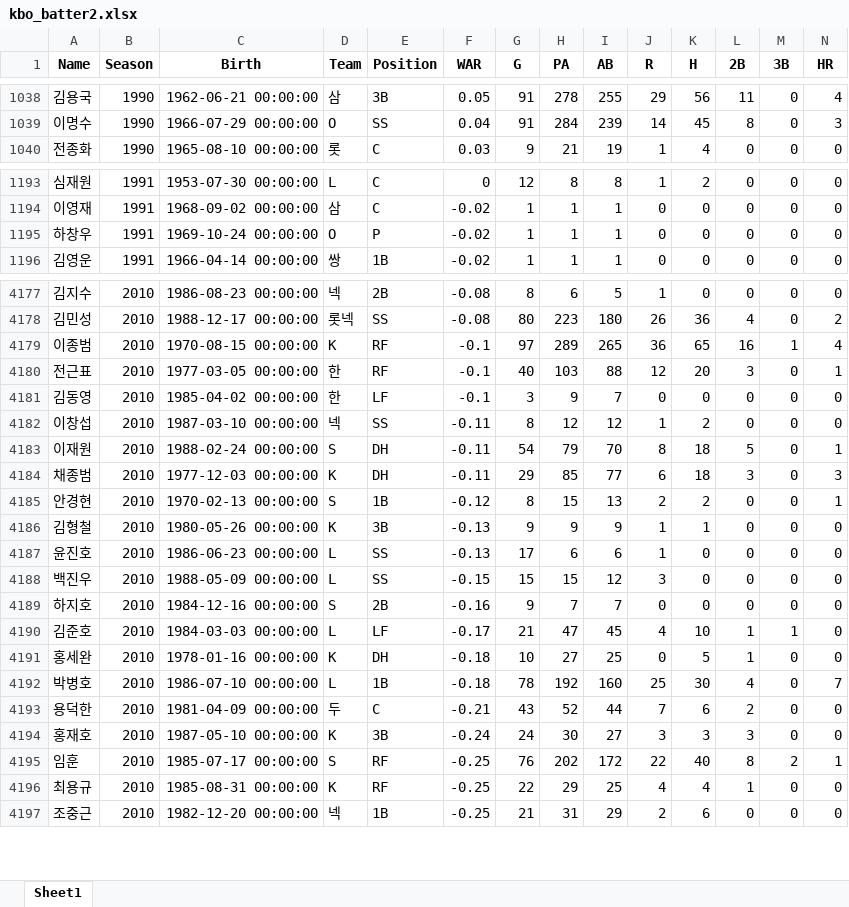
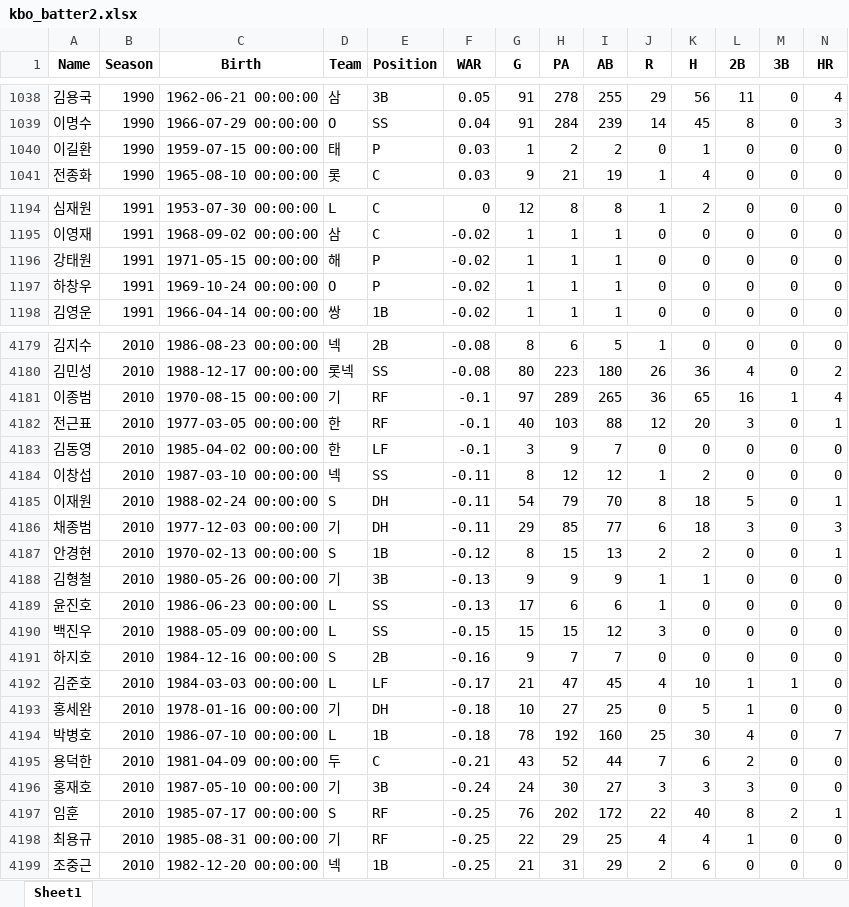
Before and after one commit to YeriNbow/KBO-Analysis, an Excel workbook: dataset/kbo_batter2.xlsx, sheet Sheet1, drawn as a sheet; only a part is shown, gaps mark what is left out; values as stored, in another font and other column widths than the file's, no borders; addresses are those after the commit; rows hold the shown columns only; the diff covers the shown part only; the diff names each change by its address in the sheet, - before the commit and + after, or states it on an @@ line.

Commit message:
Update kbo_batter2.xlsx

```diff
--- a/dataset/kbo_batter2.xlsx (sheet Sheet1)
+++ b/dataset/kbo_batter2.xlsx (sheet Sheet1)
+row 1040: 이길환 | 1990 | 1959-07-15 00:00:00 | 태 | P | 0.03 | 1 | 2 | 2 | 0 | 1 | 0 | 0 | 0
+row 1196: 강태원 | 1991 | 1971-05-15 00:00:00 | 해 | P | -0.02 | 1 | 1 | 1 | 0 | 0 | 0 | 0 | 0
-D4181 (Team): K
+D4181 (Team): 기
-D4186 (Team): K
+D4186 (Team): 기
-D4188 (Team): K
+D4188 (Team): 기
-D4193 (Team): K
+D4193 (Team): 기
-D4196 (Team): K
+D4196 (Team): 기
-D4198 (Team): K
+D4198 (Team): 기
```
Also changed, not shown: 434 edited cells elsewhere in this sheet.
